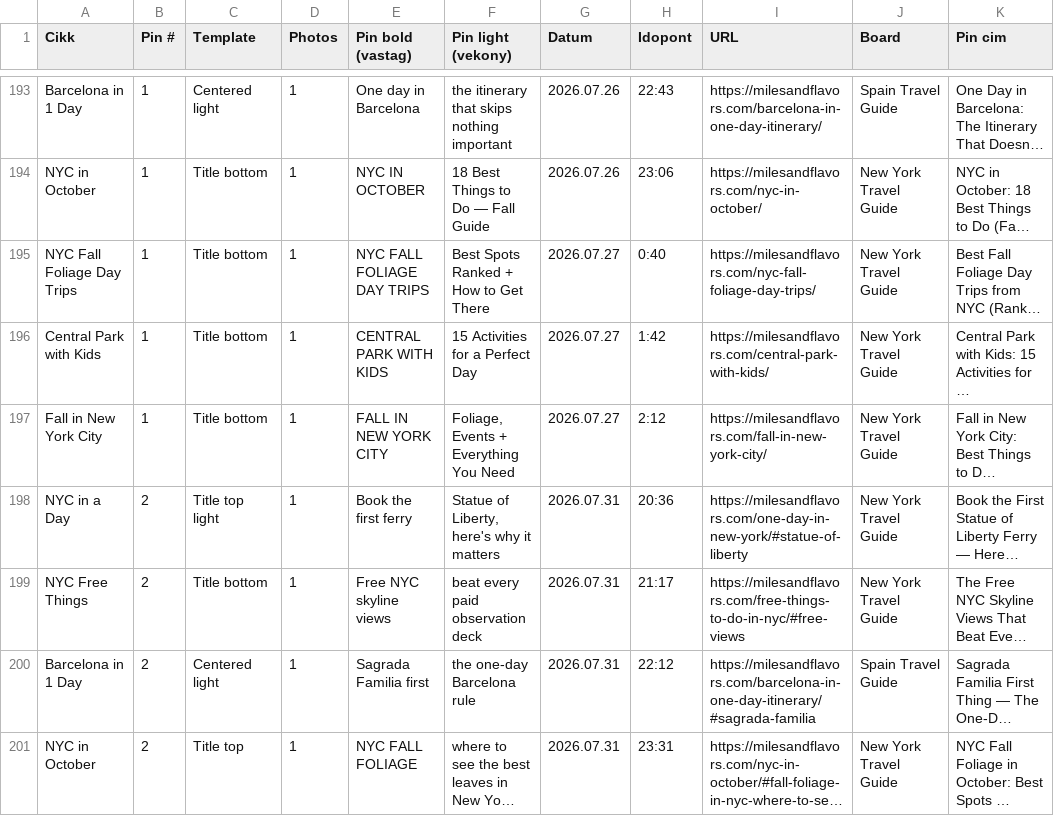
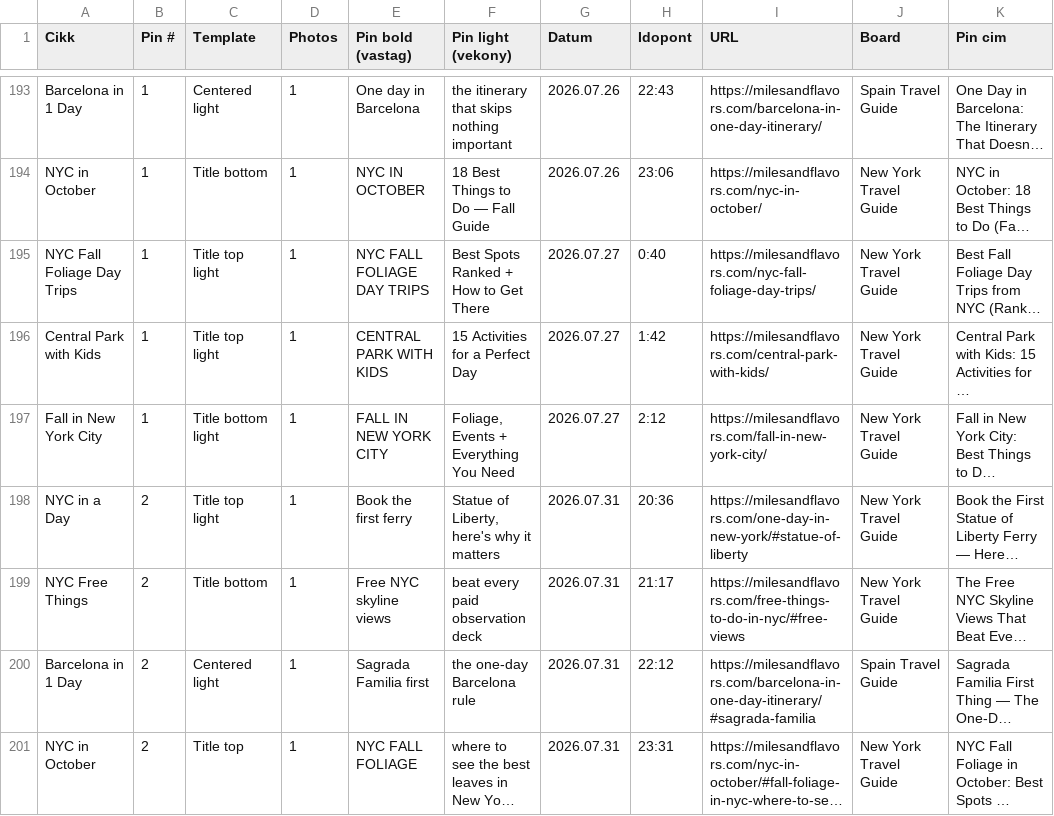
Before and after one commit to milesandflavors/pinfactory, a CSV file: pins.csv, drawn as a sheet; only a part is shown, gaps mark what is left out; long unchanged cells end in …; the diff names each change by its address in the sheet, - before the commit and + after, or states it on an @@ line.

Commit message:
Render 3 new Pin1s + today's remaining Pin2s (07.27 cycle)
NYC Fall Foliage Day Trips, Central Park with Kids, and Fall in New
York City get their first pins, with content-aware text placement
(top zone where the photo's main subject sits lower in frame) and
lighter overlay per user feedback on darkness.

```diff
--- a/pins.csv
+++ b/pins.csv
-C195:C196 (Template): Title bottom
+C195:C196 (Template): Title top light
-C197 (Template): Title bottom
+C197 (Template): Title bottom light
```
Also changed, not shown: 7 other files.
